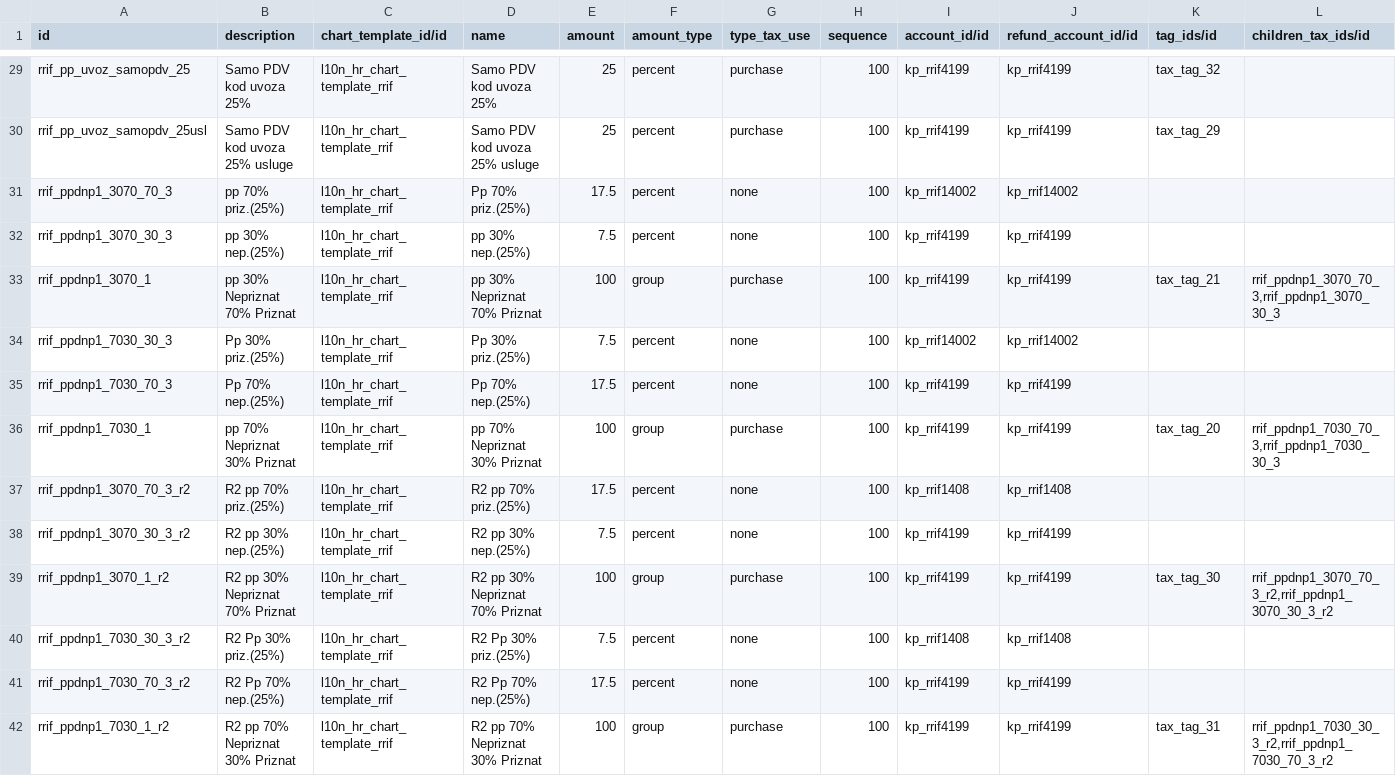
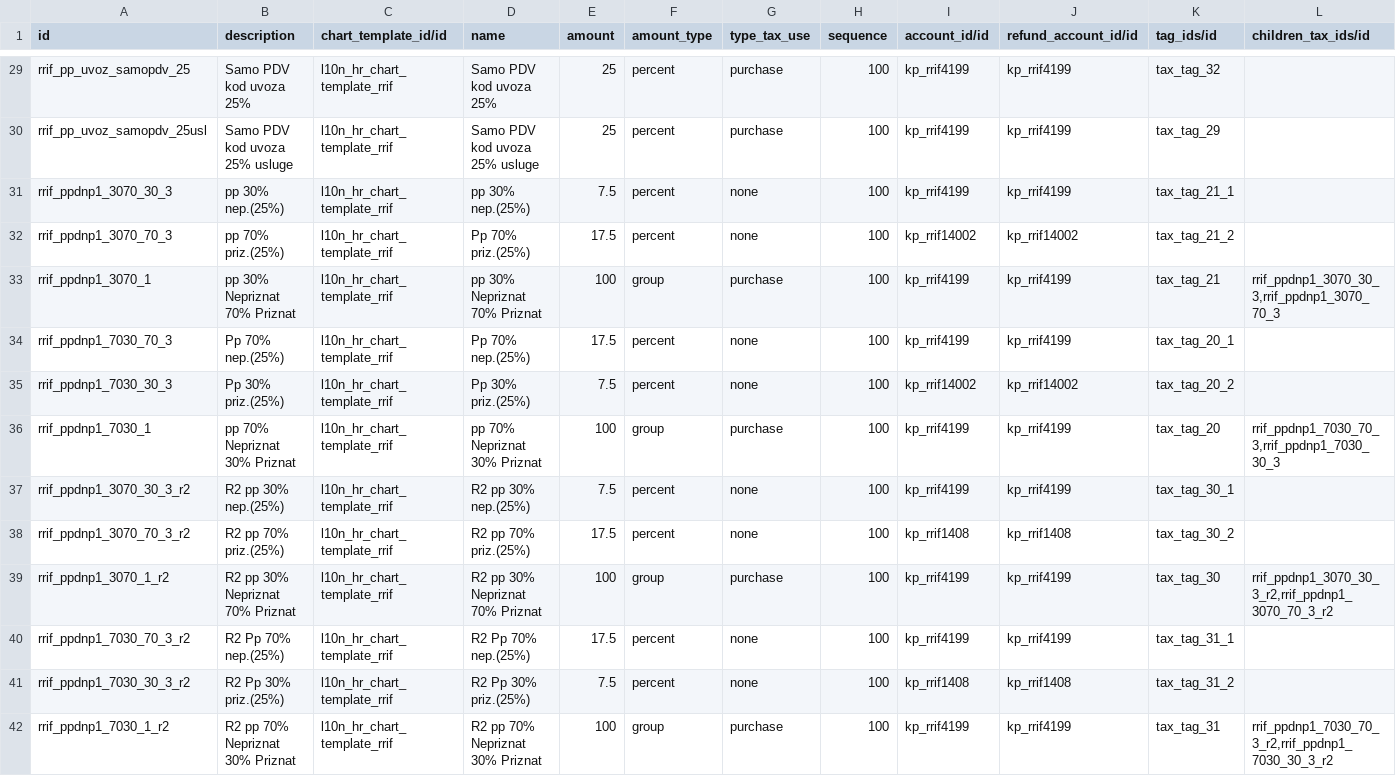
Before and after one commit to cogitoweb/OCB, a CSV file: addons/l10n_hr/data/account.tax.template.csv, drawn as a sheet; only a part is shown, gaps mark what is left out.

```diff
--- a/addons/l10n_hr/data/account.tax.template.csv
+++ b/addons/l10n_hr/data/account.tax.template.csv
@@ -30,13 +30,13 @@ rrif_pp_uvoz_samopdv_25,Samo PDV kod uvoza 25%,l10n_hr_chart_template_rrif,Samo
 rrif_pp_uvoz_samopdv_25usl,Samo PDV kod uvoza 25% usluge,l10n_hr_chart_template_rrif,Samo PDV kod uvoza 25% usluge,25,percent,purchase,100,kp_rrif4199,kp_rrif4199,tax_tag_29,
-rrif_ppdnp1_3070_70_3,pp 70% priz.(25%),l10n_hr_chart_template_rrif,Pp 70% priz.(25%),17.5,percent,none,100,kp_rrif14002,kp_rrif14002,,
-rrif_ppdnp1_3070_30_3,pp 30% nep.(25%),l10n_hr_chart_template_rrif,pp 30% nep.(25%),7.5,percent,none,100,kp_rrif4199,kp_rrif4199,,
-rrif_ppdnp1_3070_1,pp 30% Nepriznat 70% Priznat,l10n_hr_chart_template_rrif,pp 30% Nepriznat 70% Priznat,100,group,purchase,100,kp_rrif4199,kp_rrif4199,tax_tag_21,"rrif_ppdnp1_3070_70_3,rrif_ppdnp1_3070_30_3"
-rrif_ppdnp1_7030_30_3,Pp 30% priz.(25%),l10n_hr_chart_template_rrif,Pp 30% priz.(25%),7.5,percent,none,100,kp_rrif14002,kp_rrif14002,,
-rrif_ppdnp1_7030_70_3,Pp 70% nep.(25%),l10n_hr_chart_template_rrif,Pp 70% nep.(25%),17.5,percent,none,100,kp_rrif4199,kp_rrif4199,,
+rrif_ppdnp1_3070_30_3,pp 30% nep.(25%),l10n_hr_chart_template_rrif,pp 30% nep.(25%),7.5,percent,none,100,kp_rrif4199,kp_rrif4199,tax_tag_21_1,
+rrif_ppdnp1_3070_70_3,pp 70% priz.(25%),l10n_hr_chart_template_rrif,Pp 70% priz.(25%),17.5,percent,none,100,kp_rrif14002,kp_rrif14002,tax_tag_21_2,
+rrif_ppdnp1_3070_1,pp 30% Nepriznat 70% Priznat,l10n_hr_chart_template_rrif,pp 30% Nepriznat 70% Priznat,100,group,purchase,100,kp_rrif4199,kp_rrif4199,tax_tag_21,"rrif_ppdnp1_3070_30_3,rrif_ppdnp1_3070_70_3"
+rrif_ppdnp1_7030_70_3,Pp 70% nep.(25%),l10n_hr_chart_template_rrif,Pp 70% nep.(25%),17.5,percent,none,100,kp_rrif4199,kp_rrif4199,tax_tag_20_1,
+rrif_ppdnp1_7030_30_3,Pp 30% priz.(25%),l10n_hr_chart_template_rrif,Pp 30% priz.(25%),7.5,percent,none,100,kp_rrif14002,kp_rrif14002,tax_tag_20_2,
 rrif_ppdnp1_7030_1,pp 70% Nepriznat 30% Priznat,l10n_hr_chart_template_rrif,pp 70% Nepriznat 30% Priznat,100,group,purchase,100,kp_rrif4199,kp_rrif4199,tax_tag_20,"rrif_ppdnp1_7030_70_3,rrif_ppdnp1_7030_30_3"
-rrif_ppdnp1_3070_70_3_r2,R2 pp 70% priz.(25%),l10n_hr_chart_template_rrif,R2 pp 70% priz.(25%),17.5,percent,none,100,kp_rrif1408,kp_rrif1408,,
-rrif_ppdnp1_3070_30_3_r2,R2 pp 30% nep.(25%),l10n_hr_chart_template_rrif,R2 pp 30% nep.(25%),7.5,percent,none,100,kp_rrif4199,kp_rrif4199,,
-rrif_ppdnp1_3070_1_r2,R2 pp 30% Nepriznat 70% Priznat,l10n_hr_chart_template_rrif,R2 pp 30% Nepriznat 70% Priznat,100,group,purchase,100,kp_rrif4199,kp_rrif4199,tax_tag_30,"rrif_ppdnp1_3070_70_3_r2,rrif_ppdnp1_3070_30_3_r2"
-rrif_ppdnp1_7030_30_3_r2,R2 Pp 30% priz.(25%),l10n_hr_chart_template_rrif,R2 Pp 30% priz.(25%),7.5,percent,none,100,kp_rrif1408,kp_rrif1408,,
-rrif_ppdnp1_7030_70_3_r2,R2 Pp 70% nep.(25%),l10n_hr_chart_template_rrif,R2 Pp 70% nep.(25%),17.5,percent,none,100,kp_rrif4199,kp_rrif4199,,
-rrif_ppdnp1_7030_1_r2,R2 pp 70% Nepriznat 30% Priznat,l10n_hr_chart_template_rrif,R2 pp 70% Nepriznat 30% Priznat,100,group,purchase,100,kp_rrif4199,kp_rrif4199,tax_tag_31,"rrif_ppdnp1_7030_30_3_r2,rrif_ppdnp1_7030_70_3_r2"
+rrif_ppdnp1_3070_30_3_r2,R2 pp 30% nep.(25%),l10n_hr_chart_template_rrif,R2 pp 30% nep.(25%),7.5,percent,none,100,kp_rrif4199,kp_rrif4199,tax_tag_30_1,
+rrif_ppdnp1_3070_70_3_r2,R2 pp 70% priz.(25%),l10n_hr_chart_template_rrif,R2 pp 70% priz.(25%),17.5,percent,none,100,kp_rrif1408,kp_rrif1408,tax_tag_30_2,
+rrif_ppdnp1_3070_1_r2,R2 pp 30% Nepriznat 70% Priznat,l10n_hr_chart_template_rrif,R2 pp 30% Nepriznat 70% Priznat,100,group,purchase,100,kp_rrif4199,kp_rrif4199,tax_tag_30,"rrif_ppdnp1_3070_30_3_r2,rrif_ppdnp1_3070_70_3_r2"
+rrif_ppdnp1_7030_70_3_r2,R2 Pp 70% nep.(25%),l10n_hr_chart_template_rrif,R2 Pp 70% nep.(25%),17.5,percent,none,100,kp_rrif4199,kp_rrif4199,tax_tag_31_1,
+rrif_ppdnp1_7030_30_3_r2,R2 Pp 30% priz.(25%),l10n_hr_chart_template_rrif,R2 Pp 30% priz.(25%),7.5,percent,none,100,kp_rrif1408,kp_rrif1408,tax_tag_31_2,
+rrif_ppdnp1_7030_1_r2,R2 pp 70% Nepriznat 30% Priznat,l10n_hr_chart_template_rrif,R2 pp 70% Nepriznat 30% Priznat,100,group,purchase,100,kp_rrif4199,kp_rrif4199,tax_tag_31,"rrif_ppdnp1_7030_70_3_r2,rrif_ppdnp1_7030_30_3_r2"
```
Also changed, not shown: 1 other file.
